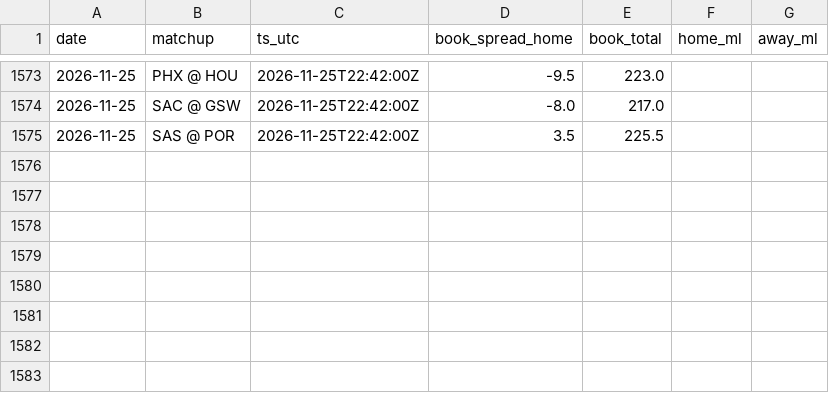
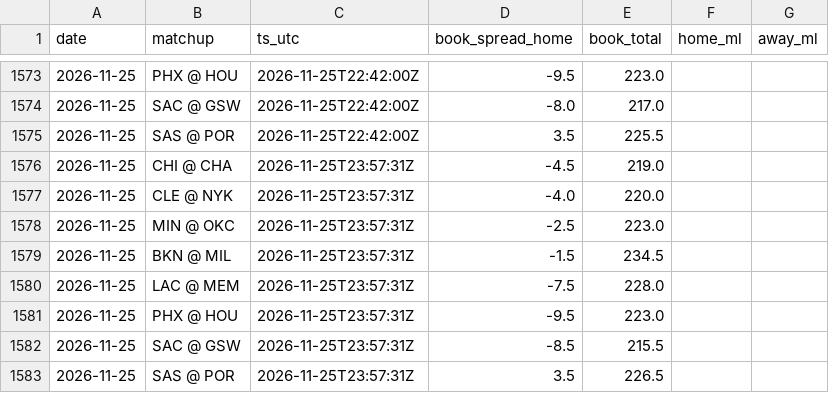
Before and after one commit to jack-more/MORELLOSIMS, a CSV file: nba_pipeline/data/line_snapshots.csv, drawn as a sheet; only a part is shown, gaps mark what is left out.

```diff
--- a/nba_pipeline/data/line_snapshots.csv
+++ b/nba_pipeline/data/line_snapshots.csv
@@ -1575 +1575,9 @@ date,matchup,ts_utc,book_spread_home,book_total,home_ml,away_ml
 2026-11-25,SAS @ POR,2026-11-25T22:42:00Z,3.5,225.5,,
+2026-11-25,CHI @ CHA,2026-11-25T23:57:31Z,-4.5,219.0,,
+2026-11-25,CLE @ NYK,2026-11-25T23:57:31Z,-4.0,220.0,,
+2026-11-25,MIN @ OKC,2026-11-25T23:57:31Z,-2.5,223.0,,
+2026-11-25,BKN @ MIL,2026-11-25T23:57:31Z,-1.5,234.5,,
+2026-11-25,LAC @ MEM,2026-11-25T23:57:31Z,-7.5,228.0,,
+2026-11-25,PHX @ HOU,2026-11-25T23:57:31Z,-9.5,223.0,,
+2026-11-25,SAC @ GSW,2026-11-25T23:57:31Z,-8.5,215.5,,
+2026-11-25,SAS @ POR,2026-11-25T23:57:31Z,3.5,226.5,,
```
Also changed, not shown: 4 other files.
